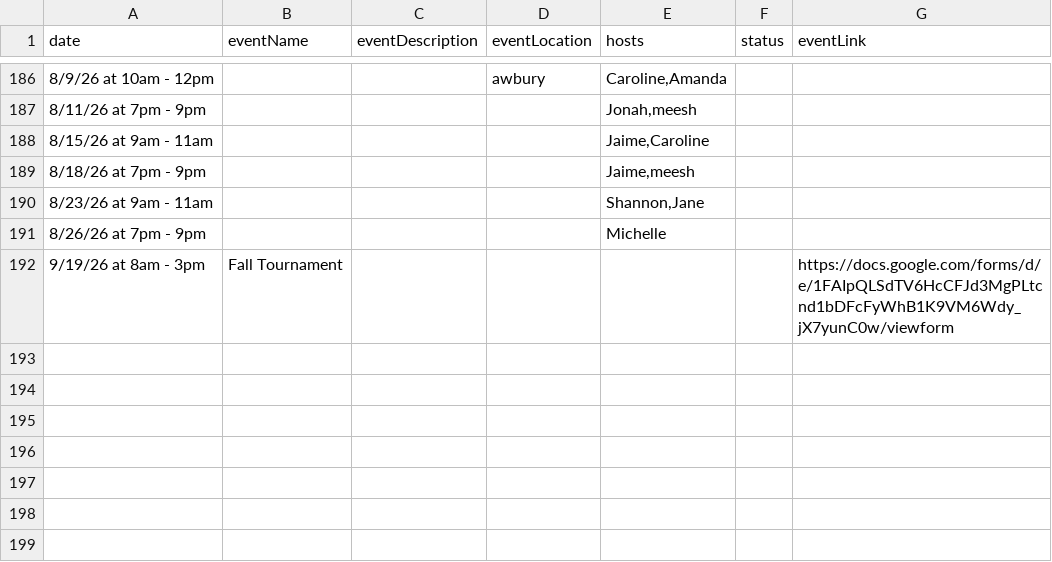
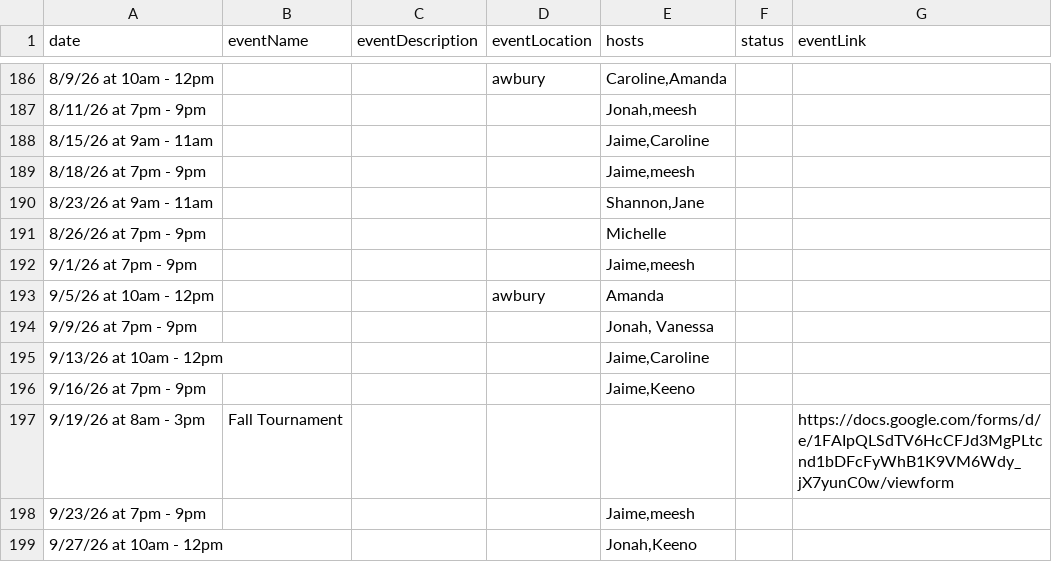
Before and after one commit to picklemequeer/picklemequeer.github.io, a CSV file: gameplay.csv, drawn as a sheet; only a part is shown, gaps mark what is left out; the diff names each change by its address in the sheet, - before the commit and + after, or states it on an @@ line.

```diff
--- a/gameplay.csv
+++ b/gameplay.csv
+row 192: 9/1/26 at 7pm - 9pm |  |  |  | Jaime,meesh
+row 193: 9/5/26 at 10am - 12pm |  |  | awbury | Amanda
+row 194: 9/9/26 at 7pm - 9pm |  |  |  | Jonah, Vanessa
+row 195: 9/13/26 at 10am - 12pm |  |  |  | Jaime,Caroline
+row 196: 9/16/26 at 7pm - 9pm |  |  |  | Jaime,Keeno
+row 198: 9/23/26 at 7pm - 9pm |  |  |  | Jaime,meesh
+row 199: 9/27/26 at 10am - 12pm |  |  |  | Jonah,Keeno
```
Also changed, not shown: 2 other files.
